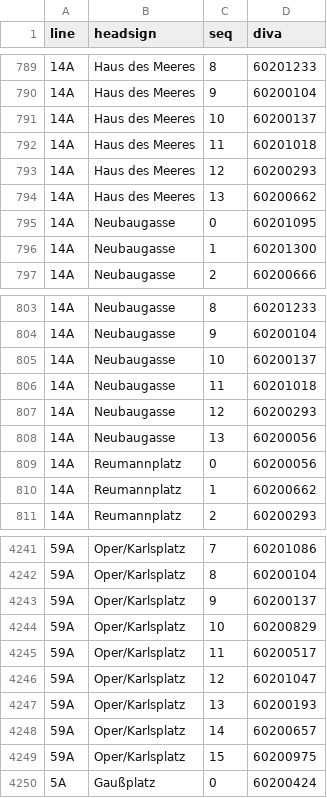
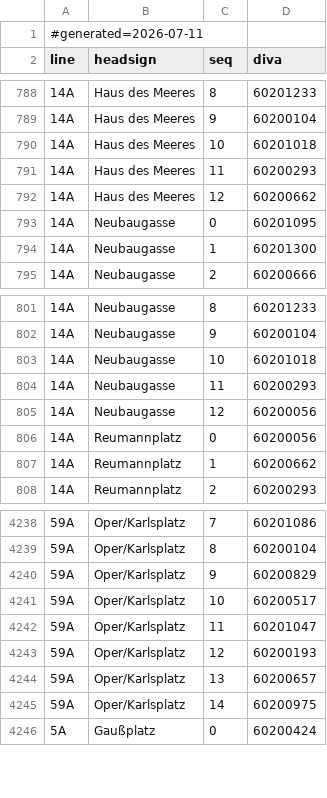
Before and after one commit to Walzen-Group/vienna-livedepart, a CSV file: wear-app/app/src/main/assets/line_routes.csv, drawn as a sheet; only a part is shown, gaps mark what is left out; the diff covers the shown part only.

```diff
--- a/wear-app/app/src/main/assets/line_routes.csv
+++ b/wear-app/app/src/main/assets/line_routes.csv
@@ -1 +1,2 @@
+#generated=2026-07-11
 line;headsign;seq;diva
@@ -790,6 +789,5 @@ line;headsign;seq;diva
 14A;Haus des Meeres;9;60200104
-14A;Haus des Meeres;10;60200137
-14A;Haus des Meeres;11;60201018
-14A;Haus des Meeres;12;60200293
-14A;Haus des Meeres;13;60200662
+14A;Haus des Meeres;10;60201018
+14A;Haus des Meeres;11;60200293
+14A;Haus des Meeres;12;60200662
 14A;Neubaugasse;0;60201095
@@ -804,6 +802,5 @@ line;headsign;seq;diva
 14A;Neubaugasse;9;60200104
-14A;Neubaugasse;10;60200137
-14A;Neubaugasse;11;60201018
-14A;Neubaugasse;12;60200293
-14A;Neubaugasse;13;60200056
+14A;Neubaugasse;10;60201018
+14A;Neubaugasse;11;60200293
+14A;Neubaugasse;12;60200056
 14A;Reumannplatz;0;60200056
@@ -4242,9 +4239,8 @@ line;headsign;seq;diva
 59A;Oper/Karlsplatz;8;60200104
-59A;Oper/Karlsplatz;9;60200137
-59A;Oper/Karlsplatz;10;60200829
-59A;Oper/Karlsplatz;11;60200517
-59A;Oper/Karlsplatz;12;60201047
-59A;Oper/Karlsplatz;13;60200193
-59A;Oper/Karlsplatz;14;60200657
-59A;Oper/Karlsplatz;15;60200975
+59A;Oper/Karlsplatz;9;60200829
+59A;Oper/Karlsplatz;10;60200517
+59A;Oper/Karlsplatz;11;60201047
+59A;Oper/Karlsplatz;12;60200193
+59A;Oper/Karlsplatz;13;60200657
+59A;Oper/Karlsplatz;14;60200975
 5A;Gaußplatz;0;60200424
```
Also changed, not shown: 2 removed rows and 21 edited cells elsewhere in this file, 5 other files.
